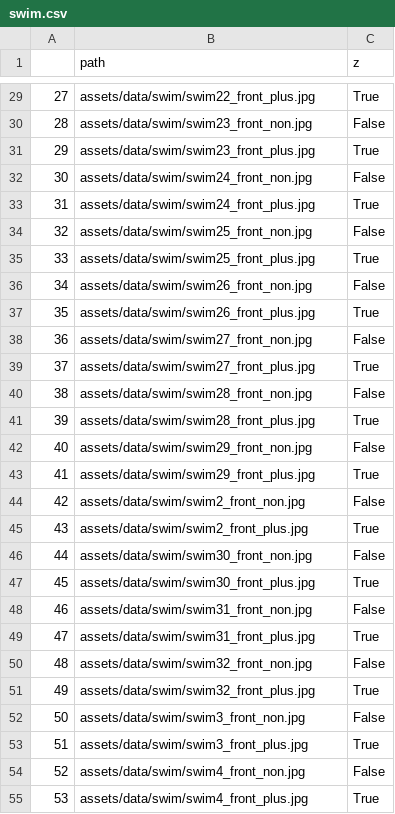
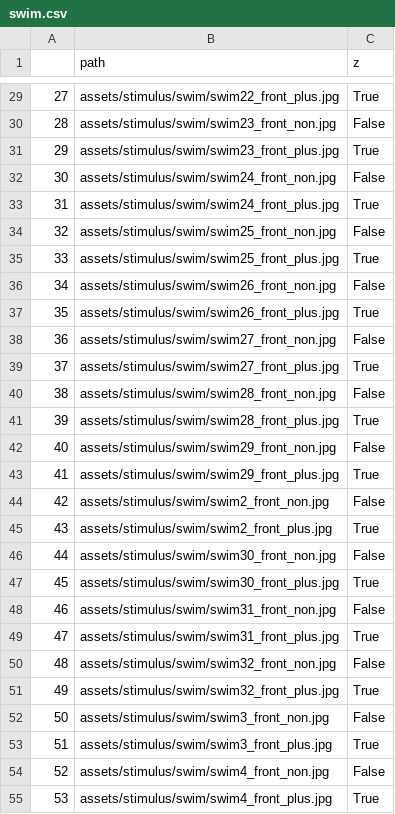
Before and after one commit to mitmedialab/turingbox, a CSV file: api/assets/stimulus/swim.csv, drawn as a sheet; only a part is shown, gaps mark what is left out; the diff covers the shown part only.

```diff
--- a/api/assets/stimulus/swim.csv
+++ b/api/assets/stimulus/swim.csv
@@ -29,27 +29,27 @@
-27,assets/data/swim/swim22_front_plus.jpg,True
-28,assets/data/swim/swim23_front_non.jpg,False
-29,assets/data/swim/swim23_front_plus.jpg,True
-30,assets/data/swim/swim24_front_non.jpg,False
-31,assets/data/swim/swim24_front_plus.jpg,True
-32,assets/data/swim/swim25_front_non.jpg,False
-33,assets/data/swim/swim25_front_plus.jpg,True
-34,assets/data/swim/swim26_front_non.jpg,False
-35,assets/data/swim/swim26_front_plus.jpg,True
-36,assets/data/swim/swim27_front_non.jpg,False
-37,assets/data/swim/swim27_front_plus.jpg,True
-38,assets/data/swim/swim28_front_non.jpg,False
-39,assets/data/swim/swim28_front_plus.jpg,True
-40,assets/data/swim/swim29_front_non.jpg,False
-41,assets/data/swim/swim29_front_plus.jpg,True
-42,assets/data/swim/swim2_front_non.jpg,False
-43,assets/data/swim/swim2_front_plus.jpg,True
-44,assets/data/swim/swim30_front_non.jpg,False
-45,assets/data/swim/swim30_front_plus.jpg,True
-46,assets/data/swim/swim31_front_non.jpg,False
-47,assets/data/swim/swim31_front_plus.jpg,True
-48,assets/data/swim/swim32_front_non.jpg,False
-49,assets/data/swim/swim32_front_plus.jpg,True
-50,assets/data/swim/swim3_front_non.jpg,False
-51,assets/data/swim/swim3_front_plus.jpg,True
-52,assets/data/swim/swim4_front_non.jpg,False
-53,assets/data/swim/swim4_front_plus.jpg,True
+27,assets/stimulus/swim/swim22_front_plus.jpg,True
+28,assets/stimulus/swim/swim23_front_non.jpg,False
+29,assets/stimulus/swim/swim23_front_plus.jpg,True
+30,assets/stimulus/swim/swim24_front_non.jpg,False
+31,assets/stimulus/swim/swim24_front_plus.jpg,True
+32,assets/stimulus/swim/swim25_front_non.jpg,False
+33,assets/stimulus/swim/swim25_front_plus.jpg,True
+34,assets/stimulus/swim/swim26_front_non.jpg,False
+35,assets/stimulus/swim/swim26_front_plus.jpg,True
+36,assets/stimulus/swim/swim27_front_non.jpg,False
+37,assets/stimulus/swim/swim27_front_plus.jpg,True
+38,assets/stimulus/swim/swim28_front_non.jpg,False
+39,assets/stimulus/swim/swim28_front_plus.jpg,True
+40,assets/stimulus/swim/swim29_front_non.jpg,False
+41,assets/stimulus/swim/swim29_front_plus.jpg,True
+42,assets/stimulus/swim/swim2_front_non.jpg,False
+43,assets/stimulus/swim/swim2_front_plus.jpg,True
+44,assets/stimulus/swim/swim30_front_non.jpg,False
+45,assets/stimulus/swim/swim30_front_plus.jpg,True
+46,assets/stimulus/swim/swim31_front_non.jpg,False
+47,assets/stimulus/swim/swim31_front_plus.jpg,True
+48,assets/stimulus/swim/swim32_front_non.jpg,False
+49,assets/stimulus/swim/swim32_front_plus.jpg,True
+50,assets/stimulus/swim/swim3_front_non.jpg,False
+51,assets/stimulus/swim/swim3_front_plus.jpg,True
+52,assets/stimulus/swim/swim4_front_non.jpg,False
+53,assets/stimulus/swim/swim4_front_plus.jpg,True
```
Also changed, not shown: 37 edited cells elsewhere in this file, api/assets/comcon/ab6b205046354c5b4a1776617ed914a1.csv, 6 other files.
